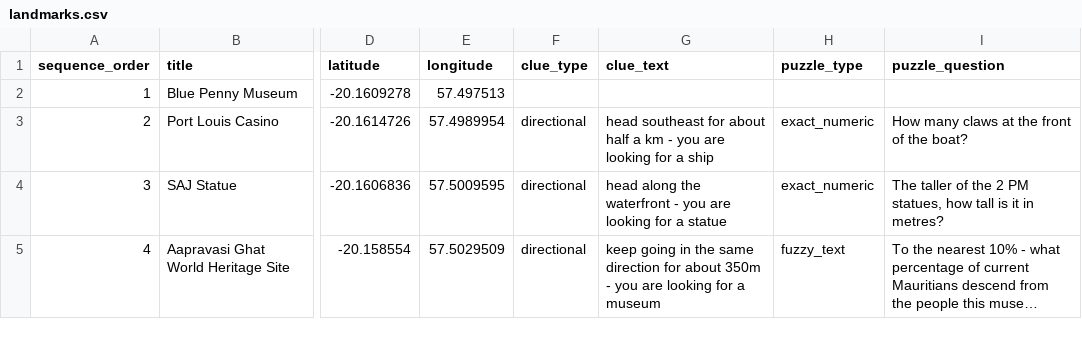
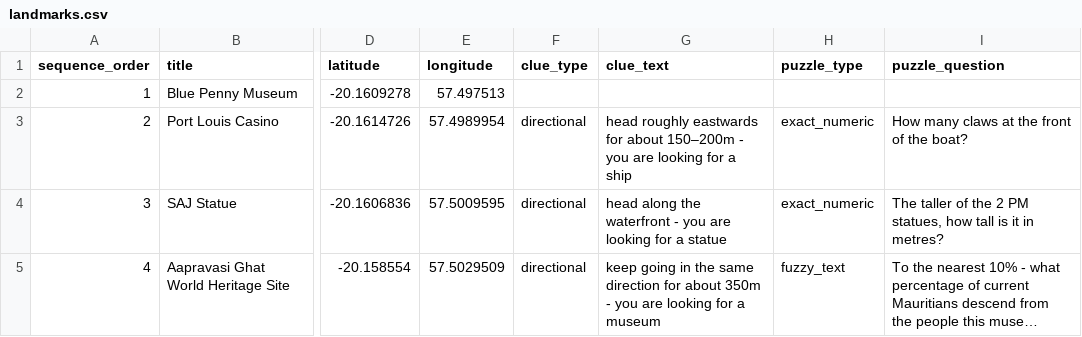
Before and after one commit to calpy2000/tourz, a CSV file: db/content/port-louis-tour/landmarks.csv, drawn as a sheet; only a part is shown, gaps mark what is left out; long unchanged cells end in …; the diff covers the shown part only; the diff names each change by its address in the sheet, - before the commit and + after, or states it on an @@ line.

Commit message:
Content checkpoint: 2026-10-13T14:47:57.583Z (38 file(s))

```diff
--- a/db/content/port-louis-tour/landmarks.csv
+++ b/db/content/port-louis-tour/landmarks.csv
-G3 (clue_text): head southeast for about half a km - you…
+G3 (clue_text): head roughly eastwards for about 150–200m - you…
```
Also changed, not shown: 11 edited cells elsewhere in this file, db/content/port-louis-tour/quiz_questions.csv, 36 other files.
